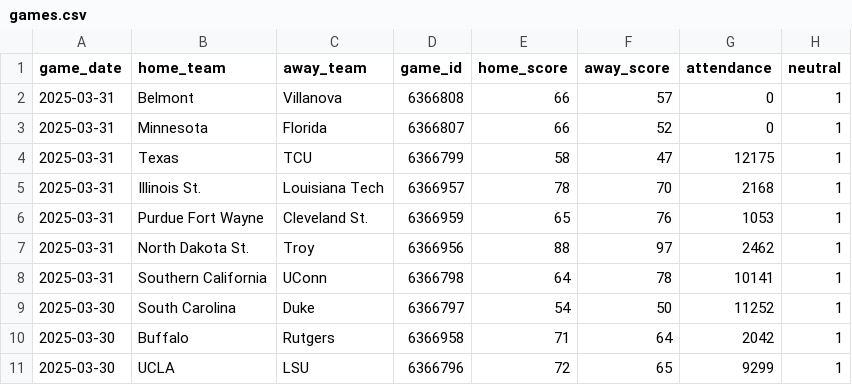
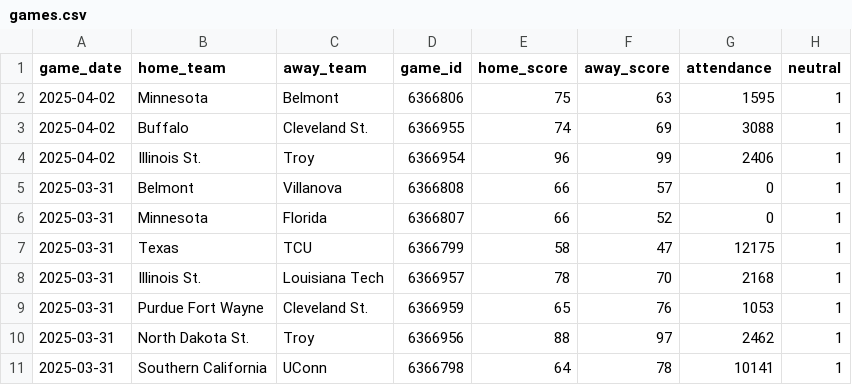
Before and after one commit to JackLich10/ncaa_shots, a CSV file: data/womens/games.csv, drawn as a sheet; only a part is shown; the shorter side is filled out with more unchanged rows; the diff names each change by its address in the sheet, - before the commit and + after, or states it on an @@ line.

```diff
--- a/data/womens/games.csv
+++ b/data/womens/games.csv
+row 2: 2025-04-02 | Minnesota | Belmont | 6366806 | 75 | 63 | 1595 | 1
+row 3: 2025-04-02 | Buffalo | Cleveland St. | 6366955 | 74 | 69 | 3088 | 1
+row 4: 2025-04-02 | Illinois St. | Troy | 6366954 | 96 | 99 | 2406 | 1
```
Also changed, not shown: data/mens/games.csv, 2 other files.
